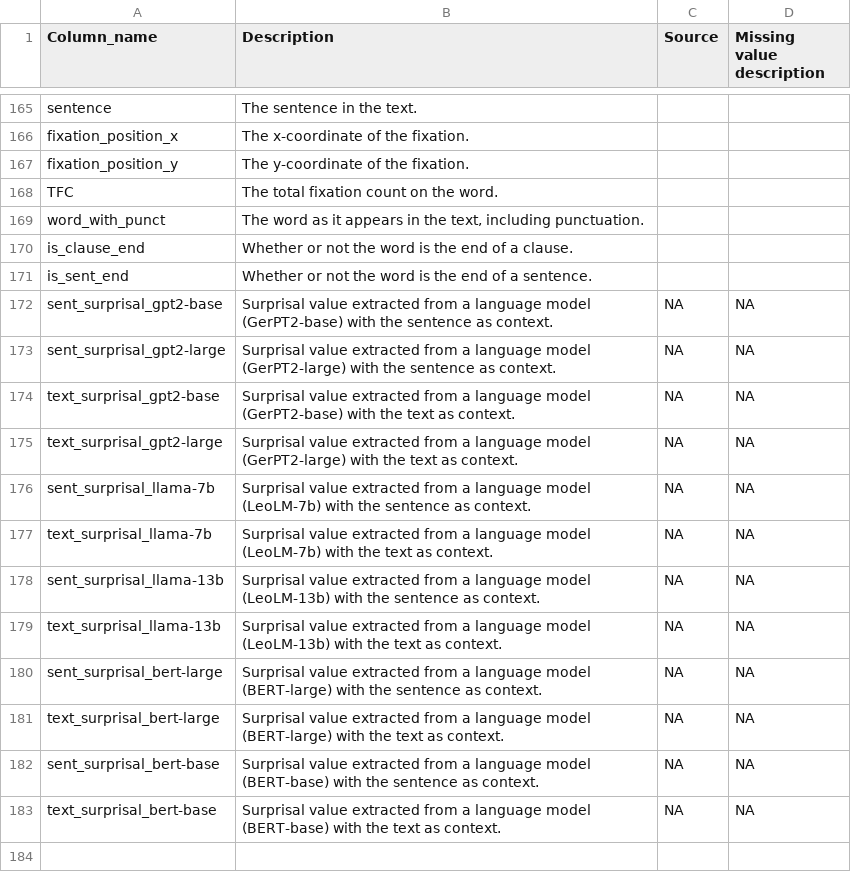
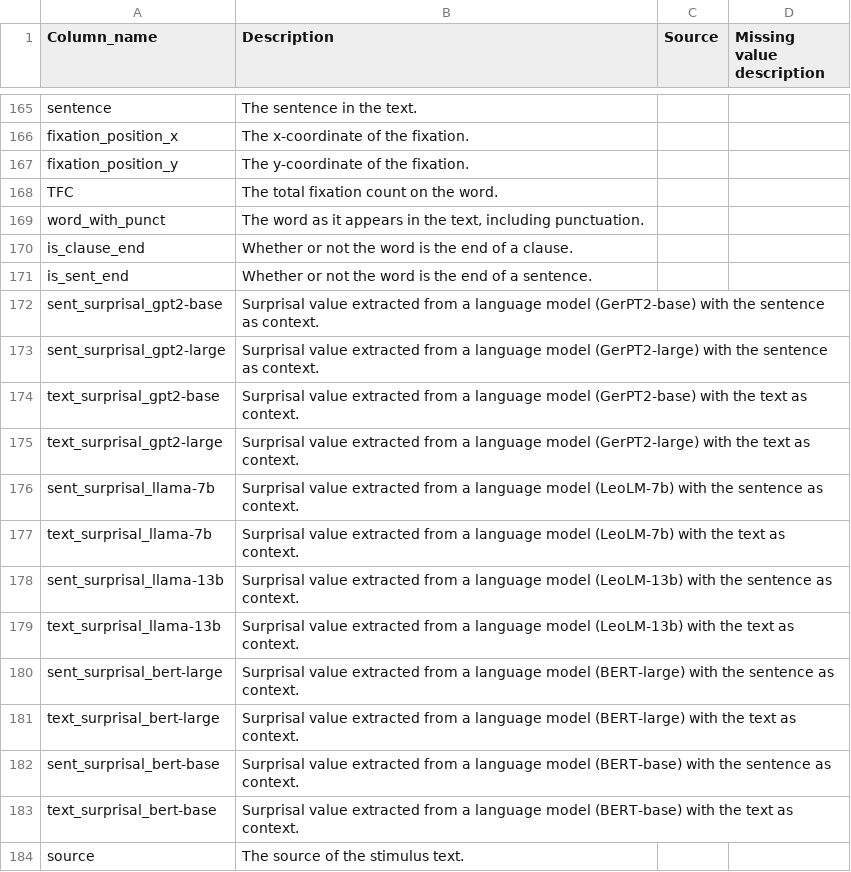
Before and after one commit to DiLi-Lab/PoTeC, a TSV file: additional_scripts/all_cols_description.tsv, drawn as a sheet; only a part is shown, gaps mark what is left out; the diff names each change by its address in the sheet, - before the commit and + after, or states it on an @@ line.

Commit message:
fixed codebook tables

```diff
--- a/additional_scripts/all_cols_description.tsv
+++ b/additional_scripts/all_cols_description.tsv
-C172:C183 (Source): NA
+C172:C183 (Source): (empty)
-D172:D183 (Missing value description): NA
+D172:D183 (Missing value description): (empty)
+row 184: source | The source of the stimulus text.
```
Also changed, not shown: stimuli/stimuli/stimuli.tsv, 2 other files.
